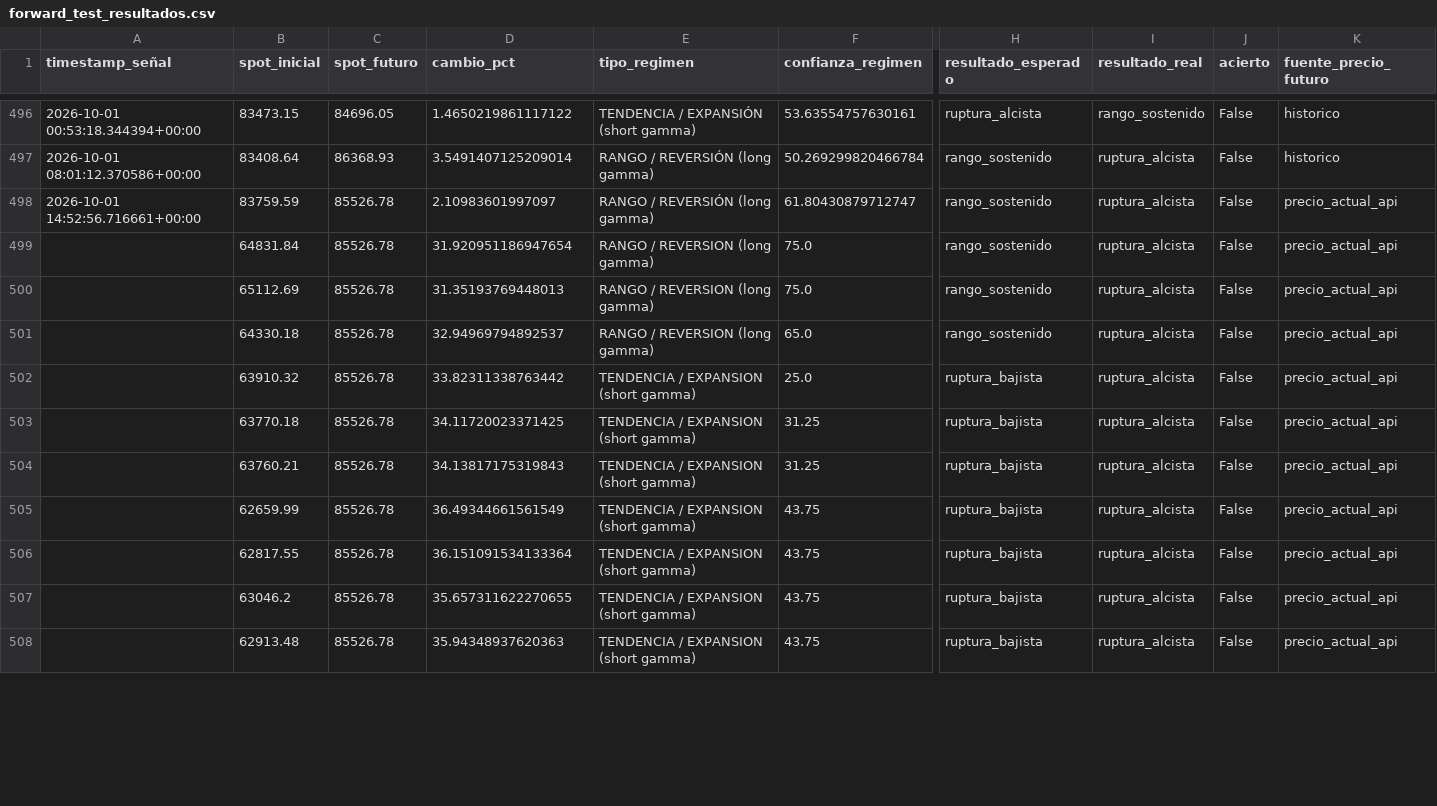
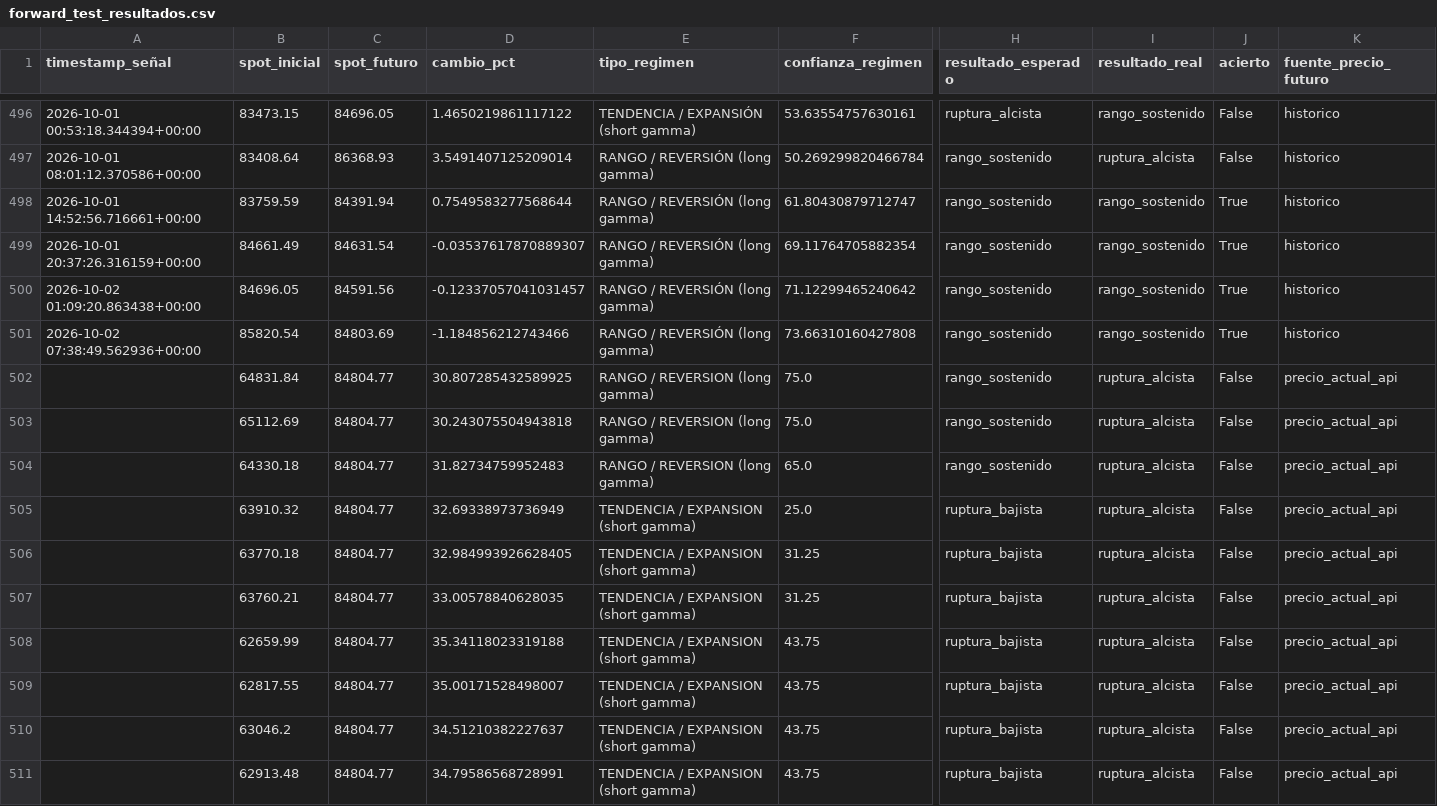
Before and after one commit to Alezmee/btc-quant-gex, a CSV file: data/forward_test_resultados.csv, drawn as a sheet; only a part is shown, gaps mark what is left out; addresses are those after the commit; rows hold the shown columns only; the diff covers the shown part only; the diff names each change by its address in the sheet, - before the commit and + after, or states it on an @@ line.

```diff
--- a/data/forward_test_resultados.csv
+++ b/data/forward_test_resultados.csv
-C498 (spot_futuro): 85526.78
+C498 (spot_futuro): 84391.94
-D498 (cambio_pct): 2.10983601997097
+D498 (cambio_pct): 0.7549583277568644
-I498 (resultado_real): ruptura_alcista
+I498 (resultado_real): rango_sostenido
-J498 (acierto): False
+J498 (acierto): True
-K498 (fuente_precio_futuro): precio_actual_api
+K498 (fuente_precio_futuro): historico
+row 499: 2026-10-01 20:37:26.316159+00:00 | 84661.49 | 84631.54 | -0.03537617870889307 | RANGO / REVERSIÓN (long gamma) | 69.11764705882354 | rango_sostenido | rango_sostenido | True | historico
+row 500: 2026-10-02 01:09:20.863438+00:00 | 84696.05 | 84591.56 | -0.12337057041031457 | RANGO / REVERSIÓN (long gamma) | 71.12299465240642 | rango_sostenido | rango_sostenido | True | historico
+row 501: 2026-10-02 07:38:49.562936+00:00 | 85820.54 | 84803.69 | -1.184856212743466 | RANGO / REVERSIÓN (long gamma) | 73.66310160427808 | rango_sostenido | rango_sostenido | True | historico
-C502:C511 (spot_futuro): 85526.78
+C502:C511 (spot_futuro): 84804.77
-D502 (cambio_pct): 31.920951186947654
+D502 (cambio_pct): 30.807285432589925
-D503 (cambio_pct): 31.35193769448013
+D503 (cambio_pct): 30.243075504943818
-D504 (cambio_pct): 32.94969794892537
+D504 (cambio_pct): 31.82734759952483
-D505 (cambio_pct): 33.82311338763442
+D505 (cambio_pct): 32.69338973736949
-D506 (cambio_pct): 34.11720023371425
+D506 (cambio_pct): 32.984993926628405
-D507 (cambio_pct): 34.13817175319843
+D507 (cambio_pct): 33.00578840628035
-D508 (cambio_pct): 36.49344661561549
+D508 (cambio_pct): 35.34118023319188
-D509 (cambio_pct): 36.151091534133364
+D509 (cambio_pct): 35.00171528498007
-D510 (cambio_pct): 35.657311622270655
+D510 (cambio_pct): 34.51210382227637
-D511 (cambio_pct): 35.94348937620363
+D511 (cambio_pct): 34.79586568728991
```
Also changed, not shown: 104 edited cells elsewhere in this file, data/historico_snapshots.csv.
